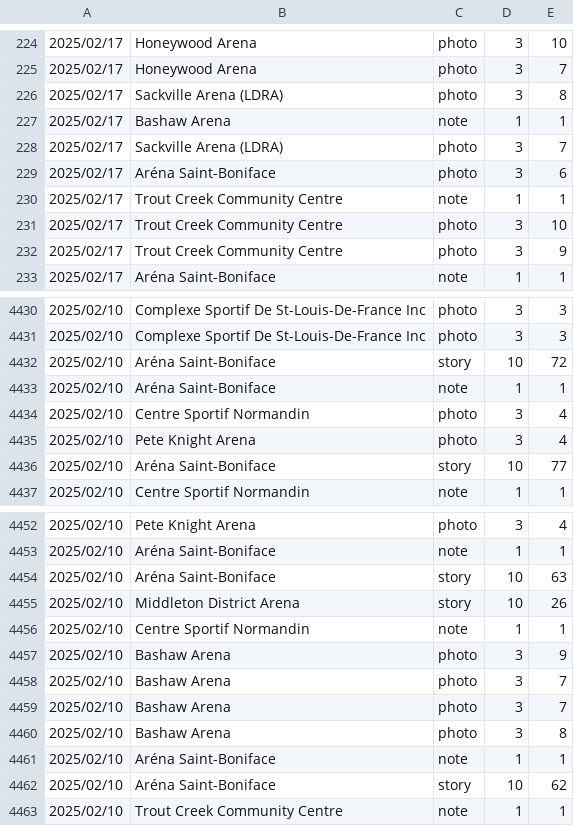
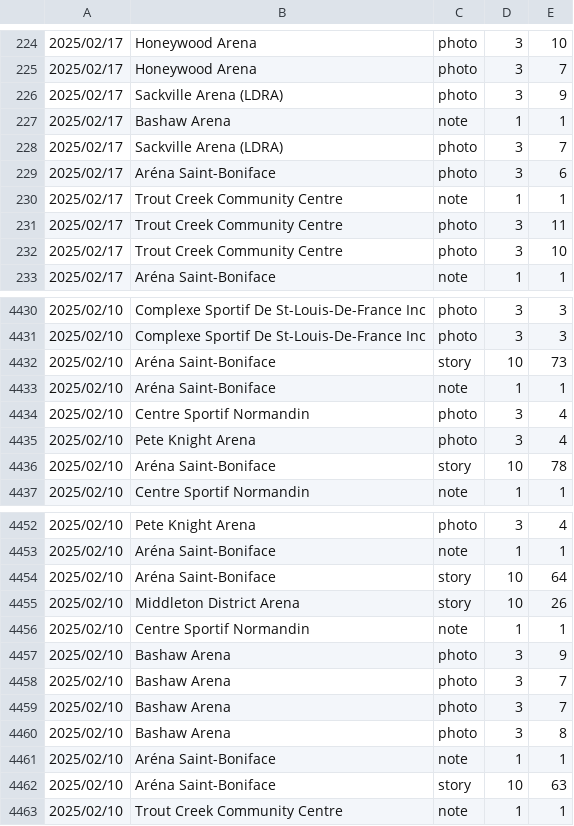
Before and after one commit to madgetr/hockeyville, a CSV file: data/kraft_by_date.csv, drawn as a sheet; only a part is shown, gaps mark what is left out; the diff covers the shown part only.

```diff
--- a/data/kraft_by_date.csv
+++ b/data/kraft_by_date.csv
@@ -225,3 +225,3 @@
 2025/02/17,Honeywood Arena,photo,3,7
-2025/02/17,Sackville Arena (LDRA),photo,3,8
+2025/02/17,Sackville Arena (LDRA),photo,3,9
 2025/02/17,Bashaw Arena,note,1,1
@@ -230,4 +230,4 @@
 2025/02/17,Trout Creek Community Centre,note,1,1
+2025/02/17,Trout Creek Community Centre,photo,3,11
 2025/02/17,Trout Creek Community Centre,photo,3,10
-2025/02/17,Trout Creek Community Centre,photo,3,9
 2025/02/17,Aréna Saint-Boniface,note,1,1
@@ -4431,3 +4431,3 @@
 2025/02/10,Complexe Sportif De St-Louis-De-France Inc,photo,3,3
-2025/02/10,Aréna Saint-Boniface,story,10,72
+2025/02/10,Aréna Saint-Boniface,story,10,73
 2025/02/10,Aréna Saint-Boniface,note,1,1
@@ -4435,3 +4435,3 @@
 2025/02/10,Pete Knight Arena,photo,3,4
-2025/02/10,Aréna Saint-Boniface,story,10,77
+2025/02/10,Aréna Saint-Boniface,story,10,78
 2025/02/10,Centre Sportif Normandin,note,1,1
@@ -4453,11 +4453,11 @@
 2025/02/10,Aréna Saint-Boniface,note,1,1
+2025/02/10,Aréna Saint-Boniface,story,10,64
+2025/02/10,Middleton District Arena,story,10,26
+2025/02/10,Centre Sportif Normandin,note,1,1
+2025/02/10,Bashaw Arena,photo,3,9
+2025/02/10,Bashaw Arena,photo,3,7
+2025/02/10,Bashaw Arena,photo,3,7
+2025/02/10,Bashaw Arena,photo,3,8
+2025/02/10,Aréna Saint-Boniface,note,1,1
 2025/02/10,Aréna Saint-Boniface,story,10,63
-2025/02/10,Middleton District Arena,story,10,26
-2025/02/10,Centre Sportif Normandin,note,1,1
-2025/02/10,Bashaw Arena,photo,3,9
-2025/02/10,Bashaw Arena,photo,3,7
-2025/02/10,Bashaw Arena,photo,3,7
-2025/02/10,Bashaw Arena,photo,3,8
-2025/02/10,Aréna Saint-Boniface,note,1,1
-2025/02/10,Aréna Saint-Boniface,story,10,62
 2025/02/10,Trout Creek Community Centre,note,1,1
```
Also changed, not shown: 9 added rows, 9 removed rows, 1 moved row and 18 edited cells elsewhere in this file, data/kraft.csv, data/kraft_running_total.csv, 2 other files.
